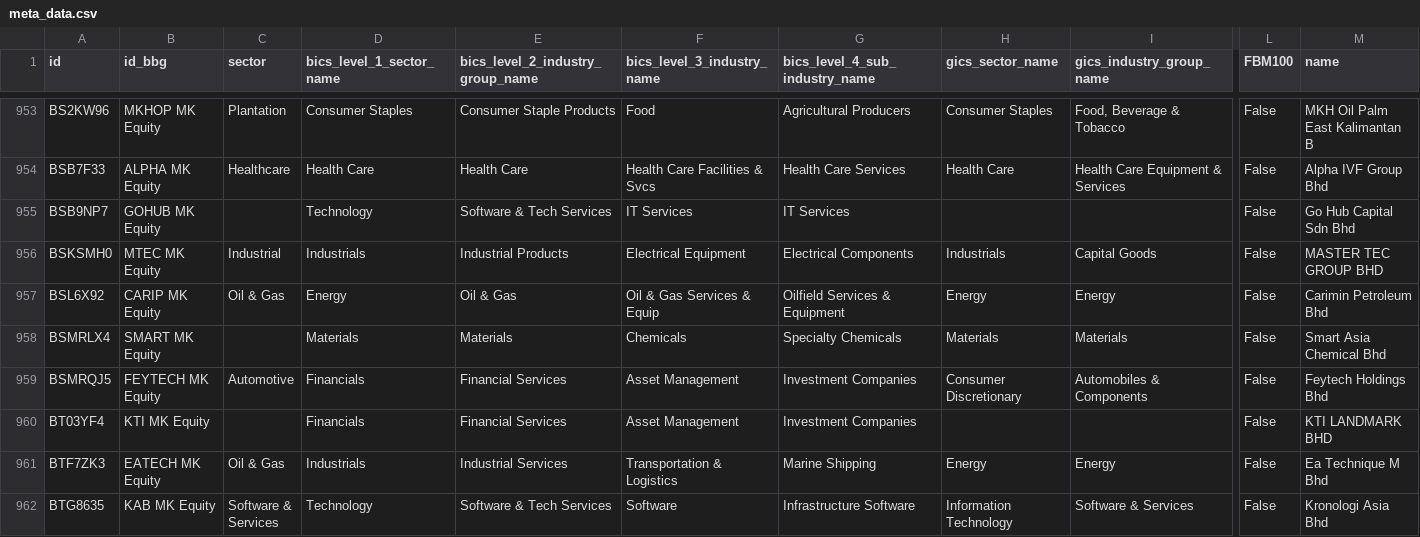
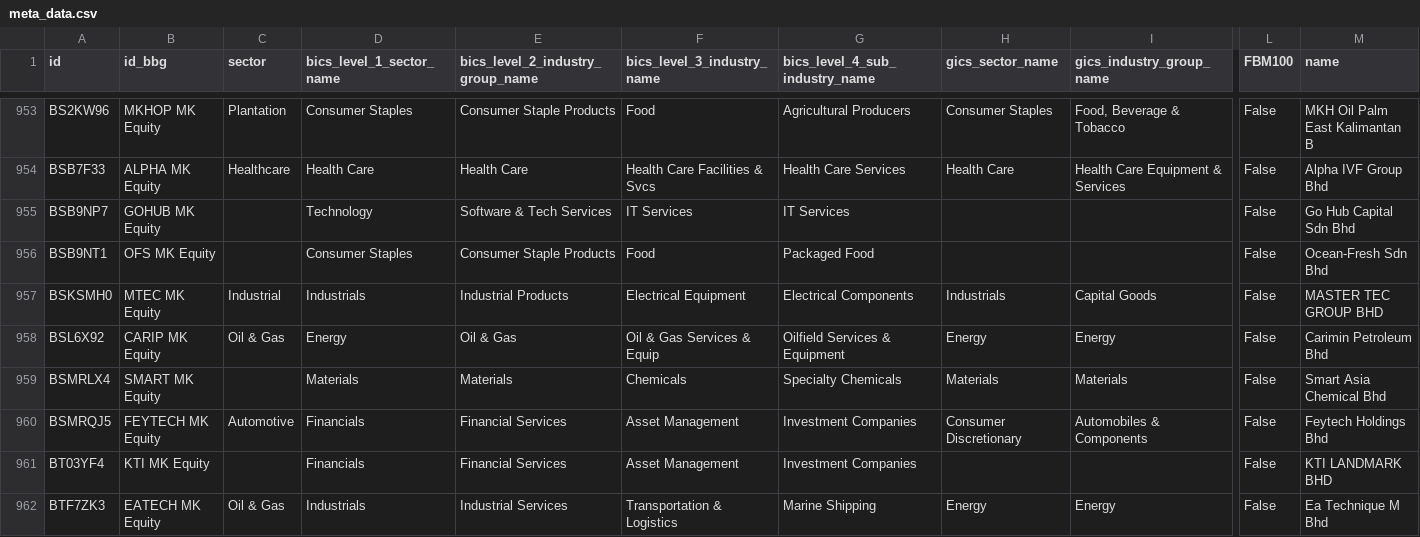
Before and after one commit to etq-quant/bursa, a CSV file: data/meta_data.csv, drawn as a sheet; only a part is shown, gaps mark what is left out; the shorter side is filled out with more unchanged rows; rows hold the shown columns only; the diff names each change by its address in the sheet, - before the commit and + after, or states it on an @@ line.

Commit message:
[bot] commit

```diff
--- a/data/meta_data.csv
+++ b/data/meta_data.csv
+row 956: BSB9NT1 | OFS MK Equity |  | Consumer Staples | Consumer Staple Products | Food | Packaged Food |  |  | False | Ocean-Fresh Sdn Bhd
```
